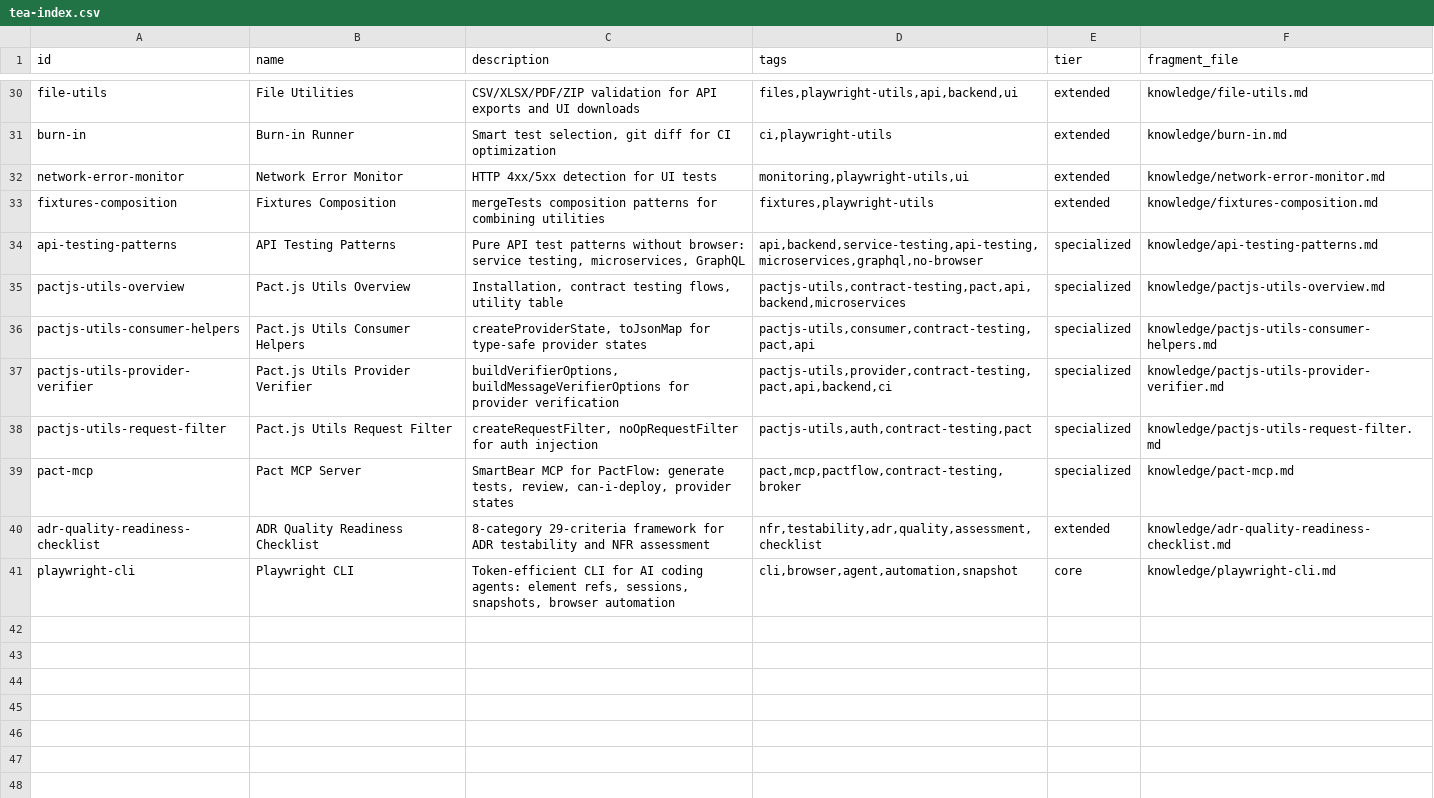
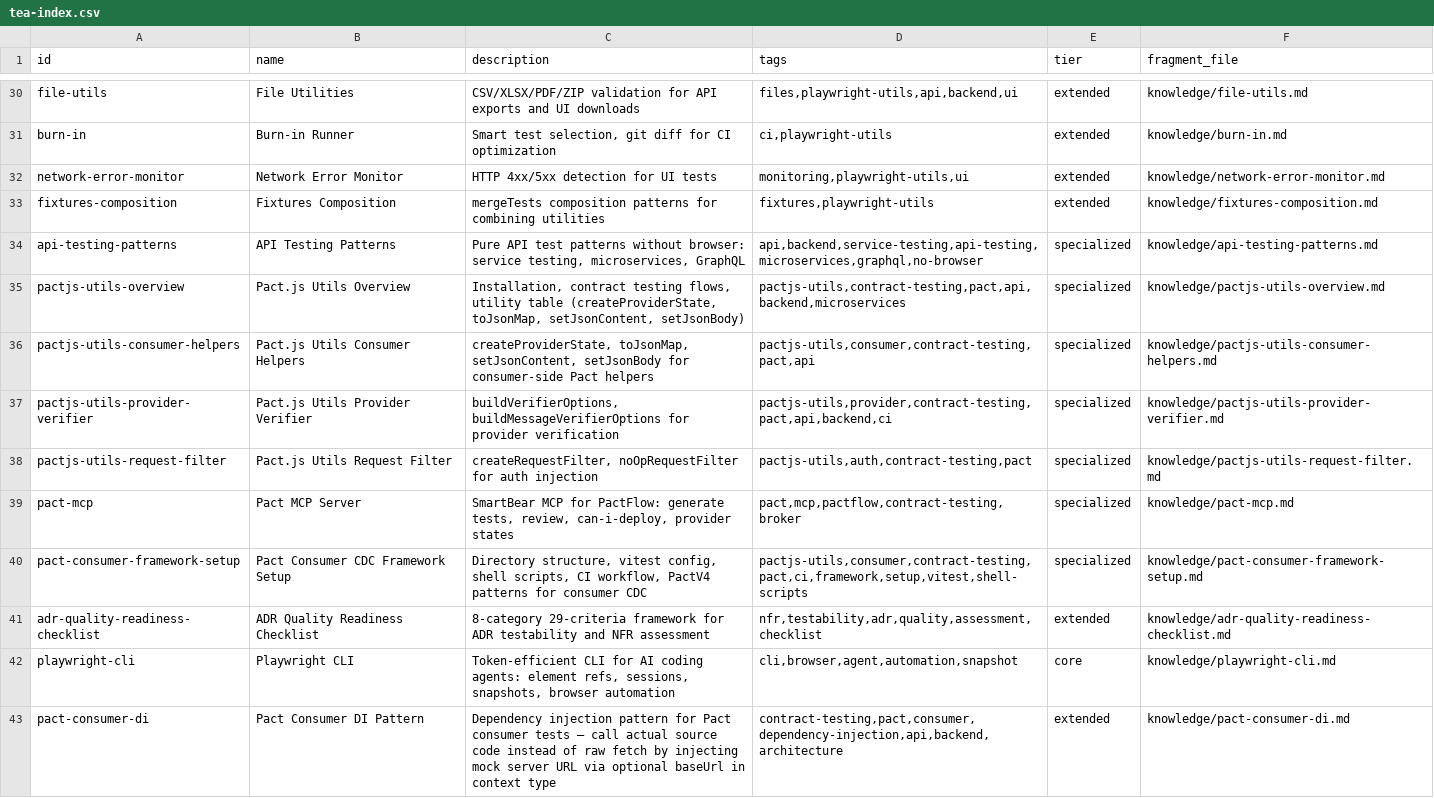
Before and after one commit to BnLds/campaign_tow, a CSV file: _bmad/tea/testarch/tea-index.csv, drawn as a sheet; only a part is shown, gaps mark what is left out.

Commit message:
update bmad

```diff
--- a/_bmad/tea/testarch/tea-index.csv
+++ b/_bmad/tea/testarch/tea-index.csv
@@ -34,4 +34,4 @@ fixtures-composition,Fixtures Composition,"mergeTests composition patterns for c
 api-testing-patterns,API Testing Patterns,"Pure API test patterns without browser: service testing, microservices, GraphQL","api,backend,service-testing,api-testing,microservices,graphql,no-browser",specialized,knowledge/api-testing-patterns.md
-pactjs-utils-overview,Pact.js Utils Overview,"Installation, contract testing flows, utility table","pactjs-utils,contract-testing,pact,api,backend,microservices",specialized,knowledge/pactjs-utils-overview.md
-pactjs-utils-consumer-helpers,Pact.js Utils Consumer Helpers,"createProviderState, toJsonMap for type-safe provider states","pactjs-utils,consumer,contract-testing,pact,api",specialized,knowledge/pactjs-utils-consumer-helpers.md
+pactjs-utils-overview,Pact.js Utils Overview,"Installation, contract testing flows, utility table (createProviderState, toJsonMap, setJsonContent, setJsonBody)","pactjs-utils,contract-testing,pact,api,backend,microservices",specialized,knowledge/pactjs-utils-overview.md
+pactjs-utils-consumer-helpers,Pact.js Utils Consumer Helpers,"createProviderState, toJsonMap, setJsonContent, setJsonBody for consumer-side Pact helpers","pactjs-utils,consumer,contract-testing,pact,api",specialized,knowledge/pactjs-utils-consumer-helpers.md
 pactjs-utils-provider-verifier,Pact.js Utils Provider Verifier,"buildVerifierOptions, buildMessageVerifierOptions for provider verification","pactjs-utils,provider,contract-testing,pact,api,backend,ci",specialized,knowledge/pactjs-utils-provider-verifier.md
@@ -39,3 +39,5 @@ pactjs-utils-request-filter,Pact.js Utils Request Filter,"createRequestFilter, n
 pact-mcp,Pact MCP Server,"SmartBear MCP for PactFlow: generate tests, review, can-i-deploy, provider states","pact,mcp,pactflow,contract-testing,broker",specialized,knowledge/pact-mcp.md
+pact-consumer-framework-setup,Pact Consumer CDC Framework Setup,"Directory structure, vitest config, shell scripts, CI workflow, PactV4 patterns for consumer CDC","pactjs-utils,consumer,contract-testing,pact,ci,framework,setup,vitest,shell-scripts",specialized,knowledge/pact-consumer-framework-setup.md
 adr-quality-readiness-checklist,ADR Quality Readiness Checklist,"8-category 29-criteria framework for ADR testability and NFR assessment","nfr,testability,adr,quality,assessment,checklist",extended,knowledge/adr-quality-readiness-checklist.md
 playwright-cli,Playwright CLI,"Token-efficient CLI for AI coding agents: element refs, sessions, snapshots, browser automation","cli,browser,agent,automation,snapshot",core,knowledge/playwright-cli.md
+pact-consumer-di,Pact Consumer DI Pattern,"Dependency injection pattern for Pact consumer tests — call actual source code instead of raw fetch by injecting mock server URL via optional baseUrl in context type","contract-testing,pact,consumer,dependency-injection,api,backend,architecture",extended,knowledge/pact-consumer-di.md
```
Also changed, not shown: _bmad/_config/files-manifest.csv, 16 other files.
